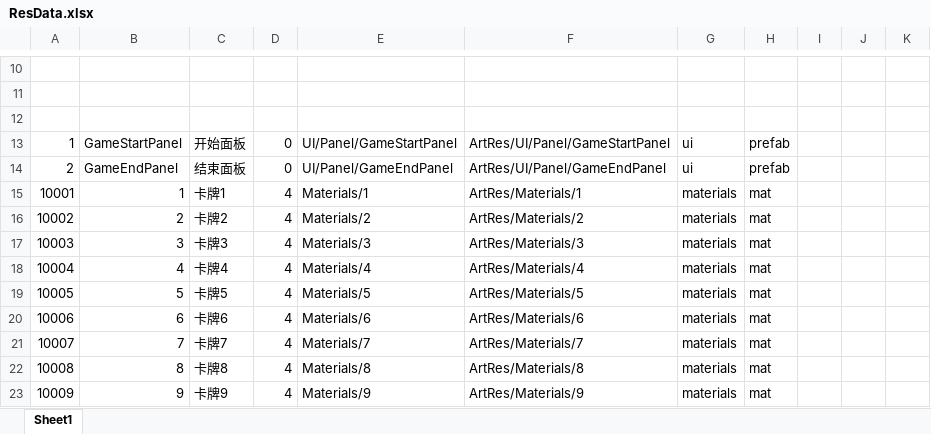
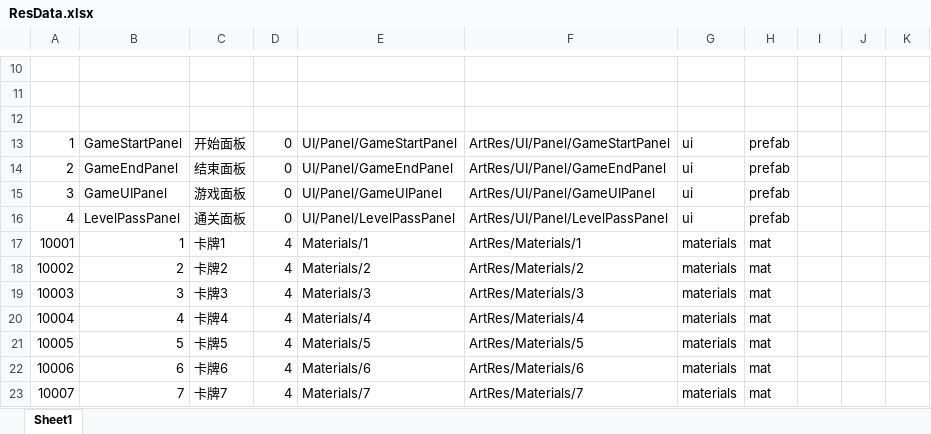
Before and after one commit to KeNanXiaoLin/UnityProject_MemoryCard, an Excel workbook: Excel/ResData.xlsx, sheet Sheet1, drawn as a sheet; only a part is shown, gaps mark what is left out; the shorter side is filled out with more unchanged rows; values as stored, in another font and other column widths than the file's, no borders; the diff names each change by its address in the sheet, - before the commit and + after, or states it on an @@ line.

```diff
--- a/Excel/ResData.xlsx (sheet Sheet1)
+++ b/Excel/ResData.xlsx (sheet Sheet1)
+row 15: 3 | GameUIPanel | 游戏面板 | 0 | UI/Panel/GameUIPanel | ArtRes/UI/Panel/GameUIPanel | ui | prefab
+row 16: 4 | LevelPassPanel | 通关面板 | 0 | UI/Panel/LevelPassPanel | ArtRes/UI/Panel/LevelPassPanel | ui | prefab
```
Also changed, not shown: 8 other files.
